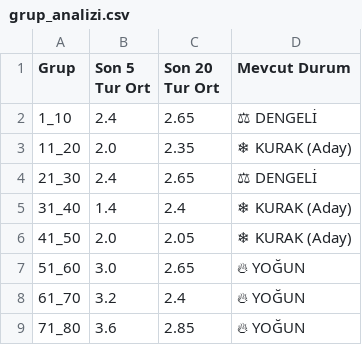
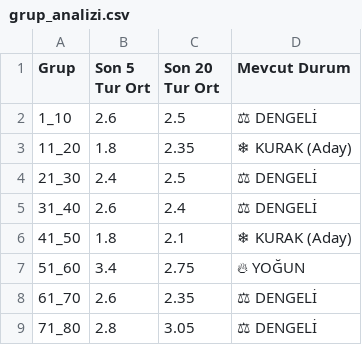
Before and after one commit to egemenulucay-52/hizli-on-numara, a CSV file: grup_analizi.csv, drawn as a sheet; the diff names each change by its address in the sheet, - before the commit and + after, or states it on an @@ line.

```diff
--- a/grup_analizi.csv
+++ b/grup_analizi.csv
-B2 (Son 5 Tur Ort): 2.4
+B2 (Son 5 Tur Ort): 2.6
-C2 (Son 20 Tur Ort): 2.65
+C2 (Son 20 Tur Ort): 2.5
-B3 (Son 5 Tur Ort): 2.0
+B3 (Son 5 Tur Ort): 1.8
-C4 (Son 20 Tur Ort): 2.65
+C4 (Son 20 Tur Ort): 2.5
-B5 (Son 5 Tur Ort): 1.4
+B5 (Son 5 Tur Ort): 2.6
-D5 (Mevcut Durum): ❄ KURAK (Aday)
+D5 (Mevcut Durum): ⚖ DENGELİ
-B6 (Son 5 Tur Ort): 2.0
+B6 (Son 5 Tur Ort): 1.8
-C6 (Son 20 Tur Ort): 2.05
+C6 (Son 20 Tur Ort): 2.1
-B7 (Son 5 Tur Ort): 3.0
+B7 (Son 5 Tur Ort): 3.4
-C7 (Son 20 Tur Ort): 2.65
+C7 (Son 20 Tur Ort): 2.75
-B8 (Son 5 Tur Ort): 3.2
+B8 (Son 5 Tur Ort): 2.6
-C8 (Son 20 Tur Ort): 2.4
+C8 (Son 20 Tur Ort): 2.35
-D8:D9 (Mevcut Durum): 🔥 YOĞUN
+D8:D9 (Mevcut Durum): ⚖ DENGELİ
-B9 (Son 5 Tur Ort): 3.6
+B9 (Son 5 Tur Ort): 2.8
-C9 (Son 20 Tur Ort): 2.85
+C9 (Son 20 Tur Ort): 3.05
```
Also changed, not shown: 2 other files.
